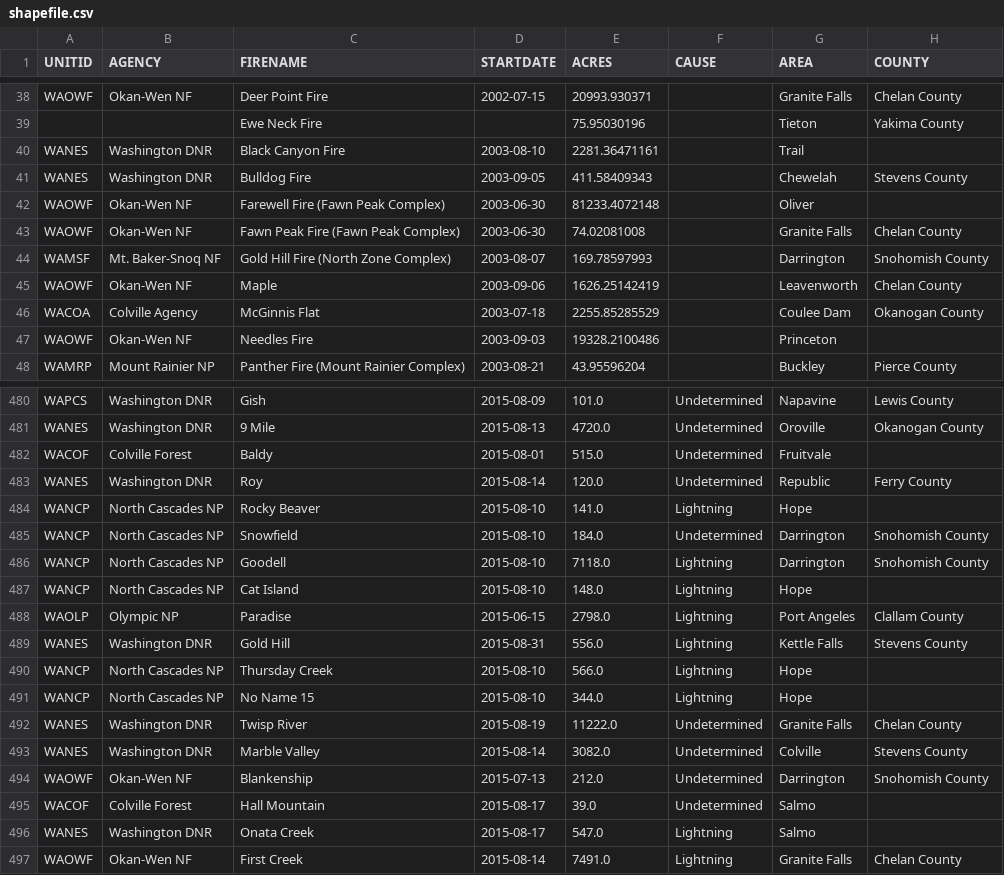
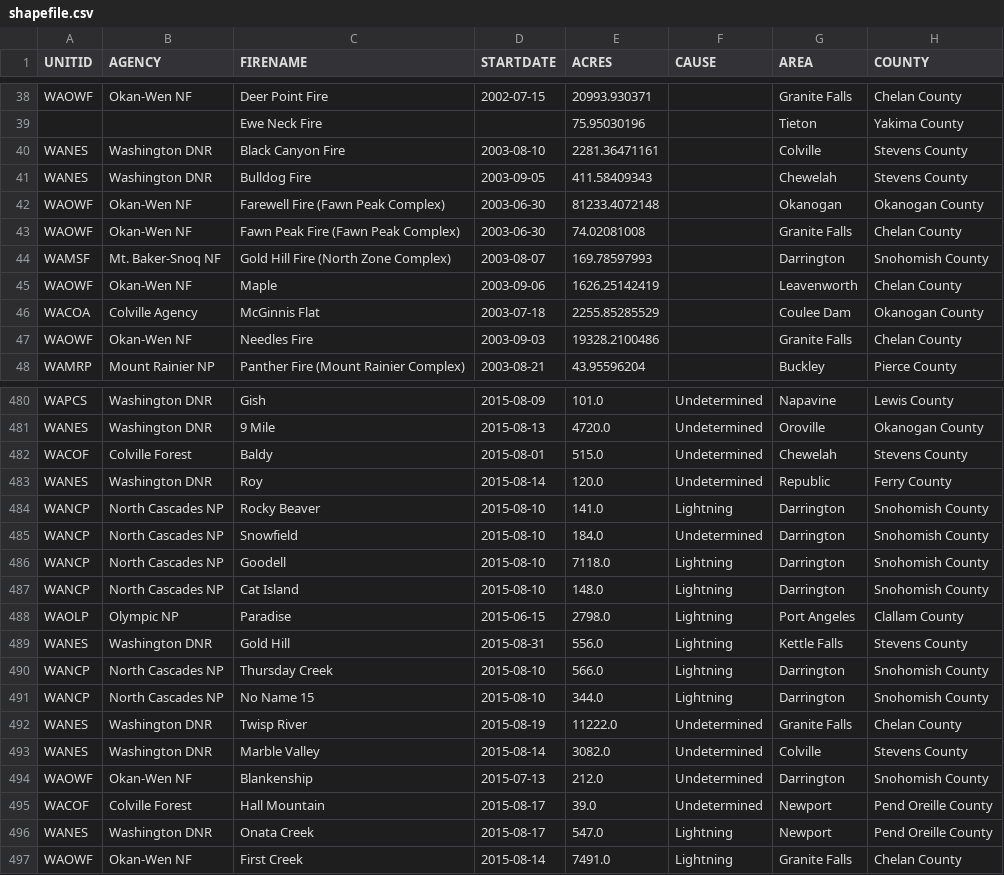
Before and after one commit to parvathysjsu/CMPE255Project, a CSV file: data/preprocessed/shapefile.csv, drawn as a sheet; only a part is shown, gaps mark what is left out; the diff covers the shown part only.

```diff
--- a/data/preprocessed/shapefile.csv
+++ b/data/preprocessed/shapefile.csv
@@ -39,5 +39,5 @@ WAOWF,Okan-Wen NF,Deer Point Fire,2002-07-15,20993.930371,,Granite Falls,Chelan
 ,,Ewe Neck Fire,,75.95030196,,Tieton,Yakima County
-WANES,Washington DNR,Black Canyon Fire,2003-08-10,2281.36471161,,Trail,
+WANES,Washington DNR,Black Canyon Fire,2003-08-10,2281.36471161,,Colville,Stevens County
 WANES,Washington DNR,Bulldog Fire,2003-09-05,411.58409343,,Chewelah,Stevens County
-WAOWF,Okan-Wen NF,Farewell Fire (Fawn Peak Complex),2003-06-30,81233.4072148,,Oliver,
+WAOWF,Okan-Wen NF,Farewell Fire (Fawn Peak Complex),2003-06-30,81233.4072148,,Okanogan,Okanogan County
 WAOWF,Okan-Wen NF,Fawn Peak Fire (Fawn Peak Complex),2003-06-30,74.02081008,,Granite Falls,Chelan County
@@ -46,3 +46,3 @@ WAOWF,Okan-Wen NF,Maple,2003-09-06,1626.25142419,,Leavenworth,Chelan County
 WACOA,Colville Agency,McGinnis Flat,2003-07-18,2255.85285529,,Coulee Dam,Okanogan County
-WAOWF,Okan-Wen NF,Needles Fire,2003-09-03,19328.2100486,,Princeton,
+WAOWF,Okan-Wen NF,Needles Fire,2003-09-03,19328.2100486,,Granite Falls,Chelan County
 WAMRP,Mount Rainier NP,Panther Fire (Mount Rainier Complex),2003-08-21,43.95596204,,Buckley,Pierce County
@@ -481,12 +481,12 @@ WAPCS,Washington DNR,Gish,2015-08-09,101.0,Undetermined,Napavine,Lewis County
 WANES,Washington DNR,9 Mile,2015-08-13,4720.0,Undetermined,Oroville,Okanogan County
-WACOF,Colville Forest,Baldy,2015-08-01,515.0,Undetermined,Fruitvale,
+WACOF,Colville Forest,Baldy,2015-08-01,515.0,Undetermined,Chewelah,Stevens County
 WANES,Washington DNR,Roy,2015-08-14,120.0,Undetermined,Republic,Ferry County
-WANCP,North Cascades NP,Rocky Beaver,2015-08-10,141.0,Lightning,Hope,
+WANCP,North Cascades NP,Rocky Beaver,2015-08-10,141.0,Lightning,Darrington,Snohomish County
 WANCP,North Cascades NP,Snowfield,2015-08-10,184.0,Undetermined,Darrington,Snohomish County
 WANCP,North Cascades NP,Goodell,2015-08-10,7118.0,Lightning,Darrington,Snohomish County
-WANCP,North Cascades NP,Cat Island,2015-08-10,148.0,Lightning,Hope,
+WANCP,North Cascades NP,Cat Island,2015-08-10,148.0,Lightning,Darrington,Snohomish County
 WAOLP,Olympic NP,Paradise,2015-06-15,2798.0,Lightning,Port Angeles,Clallam County
 WANES,Washington DNR,Gold Hill,2015-08-31,556.0,Lightning,Kettle Falls,Stevens County
-WANCP,North Cascades NP,Thursday Creek,2015-08-10,566.0,Lightning,Hope,
-WANCP,North Cascades NP,No Name 15,2015-08-10,344.0,Lightning,Hope,
+WANCP,North Cascades NP,Thursday Creek,2015-08-10,566.0,Lightning,Darrington,Snohomish County
+WANCP,North Cascades NP,No Name 15,2015-08-10,344.0,Lightning,Darrington,Snohomish County
 WANES,Washington DNR,Twisp River,2015-08-19,11222.0,Undetermined,Granite Falls,Chelan County
@@ -494,4 +494,4 @@ WANES,Washington DNR,Marble Valley,2015-08-14,3082.0,Undetermined,Colville,Steve
 WAOWF,Okan-Wen NF,Blankenship,2015-07-13,212.0,Undetermined,Darrington,Snohomish County
-WACOF,Colville Forest,Hall Mountain,2015-08-17,39.0,Undetermined,Salmo,
-WANES,Washington DNR,Onata Creek,2015-08-17,547.0,Lightning,Salmo,
+WACOF,Colville Forest,Hall Mountain,2015-08-17,39.0,Undetermined,Newport,Pend Oreille County
+WANES,Washington DNR,Onata Creek,2015-08-17,547.0,Lightning,Newport,Pend Oreille County
 WAOWF,Okan-Wen NF,First Creek,2015-08-14,7491.0,Lightning,Granite Falls,Chelan County
```
Also changed, not shown: 32 edited cells elsewhere in this file, data/preprocessed/wildfire.csv, 2 other files.
